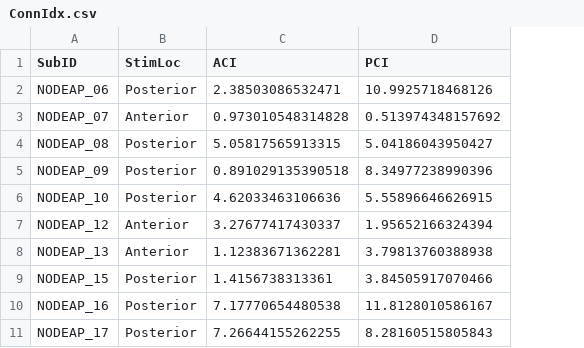
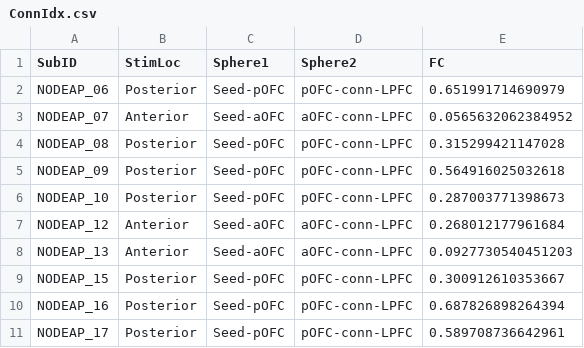
Before and after one commit to QingfangLiu/project-nodeap-core, a CSV file: data_mri_processed/ConnIdx.csv, drawn as a sheet; only a part is shown; removed rows and columns are numbered as before the commit, all else as after; the diff names each change by its address in the sheet, - before the commit and + after, or states it on an @@ line.

```diff
--- a/data_mri_processed/ConnIdx.csv
+++ b/data_mri_processed/ConnIdx.csv
-column C (ACI), rows 2-11: 2.38503086532471 | 0.973010548314828 | 5.05817565913315 | 0.891029135390518 | 4.62033463106636 | 3.27677417430337 | 1.12383671362281 | 1.4156738313361 | 7.17770654480538 | 7.26644155262255
-column D (PCI), rows 2-11: 10.9925718468126 | 0.513974348157692 | 5.04186043950427 | 8.34977238990396 | 5.55896646626915 | 1.95652166324394 | 3.79813760388938 | 3.84505917070466 | 11.8128010586167 | 8.28160515805843
+column C (Sphere1), rows 2-11: Seed-pOFC | Seed-aOFC | Seed-pOFC | Seed-pOFC | Seed-pOFC | Seed-aOFC | Seed-aOFC | Seed-pOFC | Seed-pOFC | Seed-pOFC
+column D (Sphere2), rows 2-11: pOFC-conn-LPFC | aOFC-conn-LPFC | pOFC-conn-LPFC | pOFC-conn-LPFC | pOFC-conn-LPFC | aOFC-conn-LPFC | aOFC-conn-LPFC | pOFC-conn-LPFC | pOFC-conn-LPFC | pOFC-conn-LPFC
+column E (FC), rows 2-11: 0.651991714690979 | 0.0565632062384952 | 0.315299421147028 | 0.564916025032618 | 0.287003771398673 | 0.268012177961684 | 0.0927730540451203 | 0.300912610353667 | 0.687826898264394 | 0.589708736642961
```
Also changed, not shown: data_mri_processed/session_distances_roi_0.csv, 33 other files.
